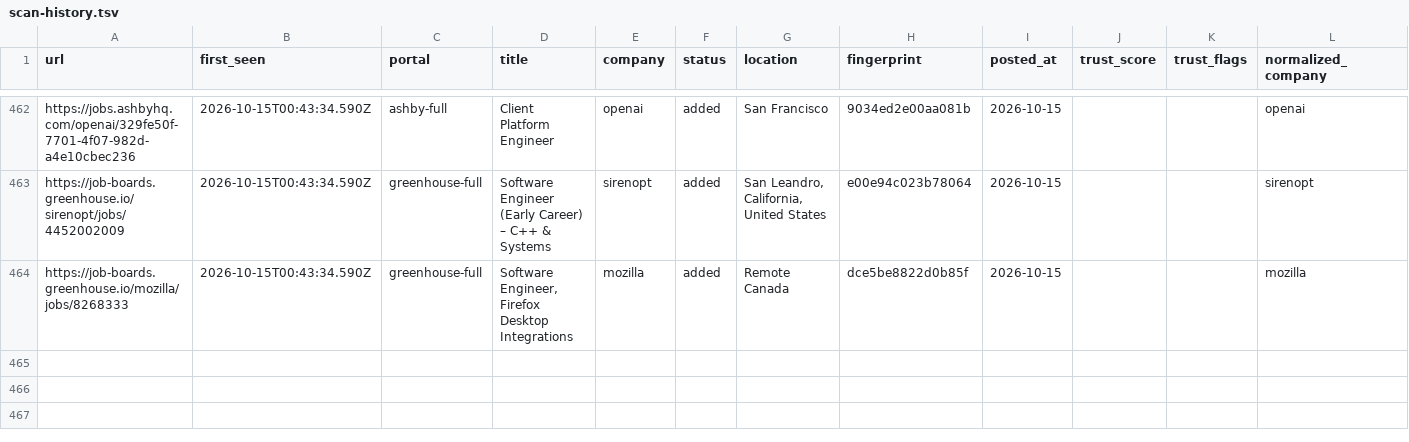
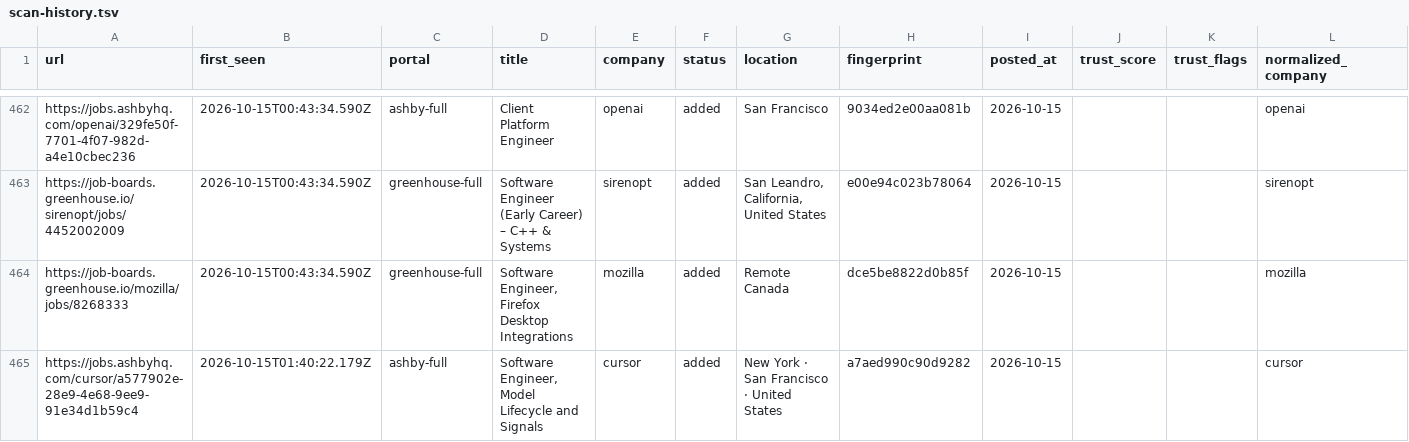
Before and after one commit to manavmalavia18/ghal-scanner, a TSV file: data/scan-history.tsv, drawn as a sheet; only a part is shown, gaps mark what is left out.

```diff
--- a/data/scan-history.tsv
+++ b/data/scan-history.tsv
@@ -464 +464,2 @@ https://job-boards.greenhouse.io/sirenopt/jobs/4452002009	2026-10-15T00:43:34.59
 https://job-boards.greenhouse.io/mozilla/jobs/8268333	2026-10-15T00:43:34.590Z	greenhouse-full	Software Engineer, Firefox Desktop Integrations	mozilla	added	Remote Canada	dce5be8822d0b85f	2026-10-15			mozilla
+https://jobs.ashbyhq.com/cursor/a577902e-28e9-4e68-9ee9-91e34d1b59c4	2026-10-15T01:40:22.179Z	ashby-full	Software Engineer, Model Lifecycle and Signals	cursor	added	New York · San Francisco · United States	a7aed990c90d9282	2026-10-15			cursor
```
Also changed, not shown: 3 other files.
